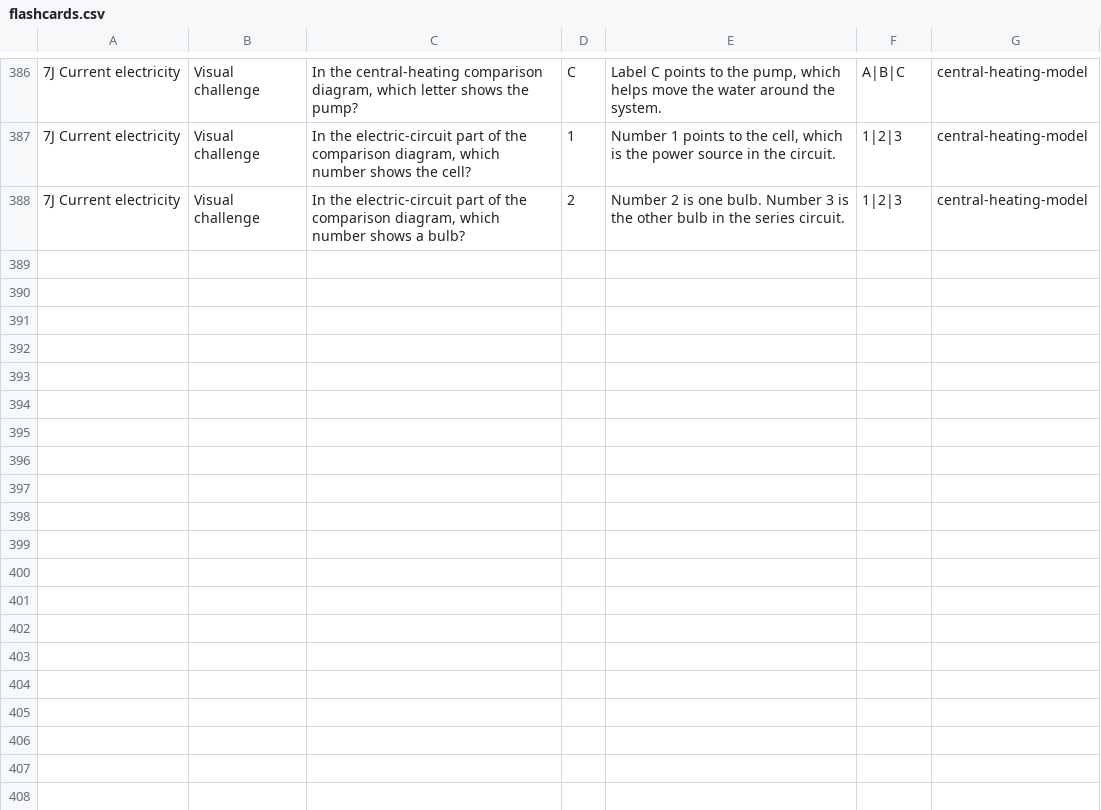
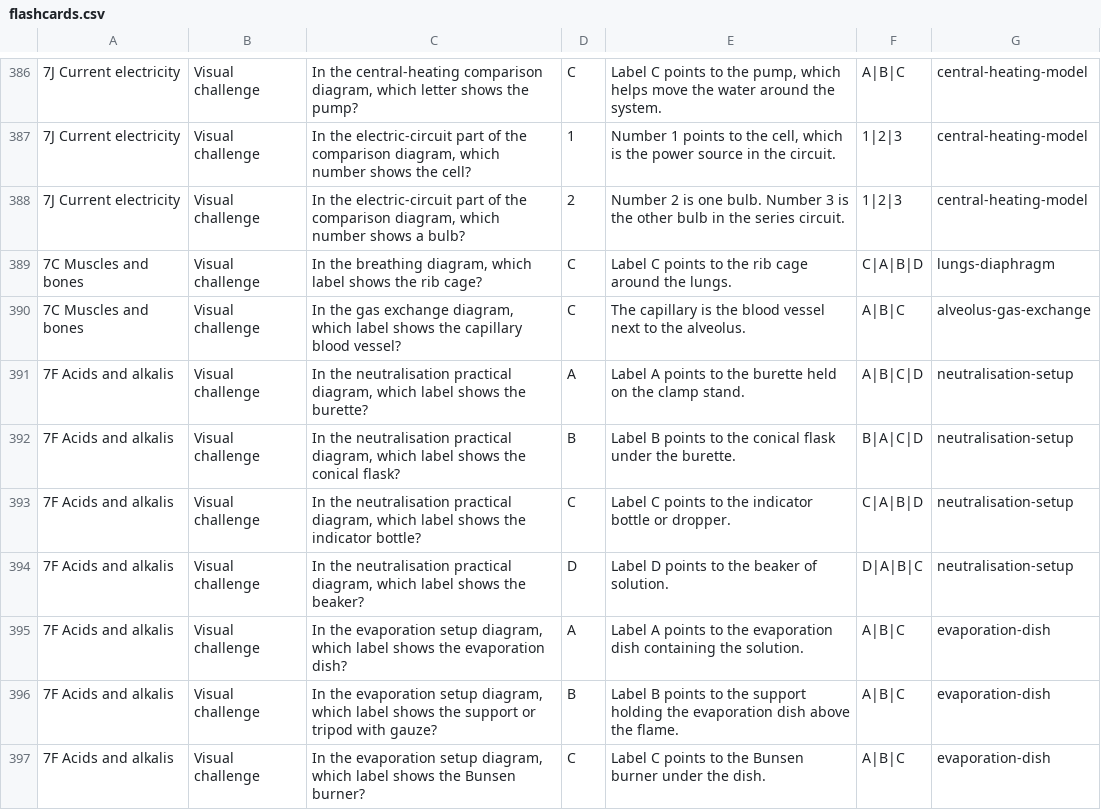
Before and after one commit to AndrewDionne/ElectricBones, a CSV file: data/flashcards.csv, drawn as a sheet; only a part is shown, gaps mark what is left out; the diff covers the shown part only; the diff names each change by its address in the sheet, - before the commit and + after, or states it on an @@ line.

Commit message:
diagram based questions

```diff
--- a/data/flashcards.csv
+++ b/data/flashcards.csv
+row 389: 7C Muscles and bones | Visual challenge | In the breathing diagram, which label shows the rib cage? | C | Label C points to the rib cage around the lungs. | C|A|B|D | lungs-diaphragm
+row 390: 7C Muscles and bones | Visual challenge | In the gas exchange diagram, which label shows the capillary blood vessel? | C | The capillary is the blood vessel next to the alveolus. | A|B|C | alveolus-gas-exchange
+row 391: 7F Acids and alkalis | Visual challenge | In the neutralisation practical diagram, which label shows the burette? | A | Label A points to the burette held on the clamp stand. | A|B|C|D | neutralisation-setup
+row 392: 7F Acids and alkalis | Visual challenge | In the neutralisation practical diagram, which label shows the conical flask? | B | Label B points to the conical flask under the burette. | B|A|C|D | neutralisation-setup
+row 393: 7F Acids and alkalis | Visual challenge | In the neutralisation practical diagram, which label shows the indicator bottle? | C | Label C points to the indicator bottle or dropper. | C|A|B|D | neutralisation-setup
+row 394: 7F Acids and alkalis | Visual challenge | In the neutralisation practical diagram, which label shows the beaker? | D | Label D points to the beaker of solution. | D|A|B|C | neutralisation-setup
+row 395: 7F Acids and alkalis | Visual challenge | In the evaporation setup diagram, which label shows the evaporation dish? | A | Label A points to the evaporation dish containing the solution. | A|B|C | evaporation-dish
+row 396: 7F Acids and alkalis | Visual challenge | In the evaporation setup diagram, which label shows the support or tripod with gauze? | B | Label B points to the support holding the evaporation dish above the flame. | A|B|C | evaporation-dish
+row 397: 7F Acids and alkalis | Visual challenge | In the evaporation setup diagram, which label shows the Bunsen burner? | C | Label C points to the Bunsen burner under the dish. | A|B|C | evaporation-dish
```
Also changed, not shown: 9 added rows and 38 edited cells elsewhere in this file, 12 other files.
